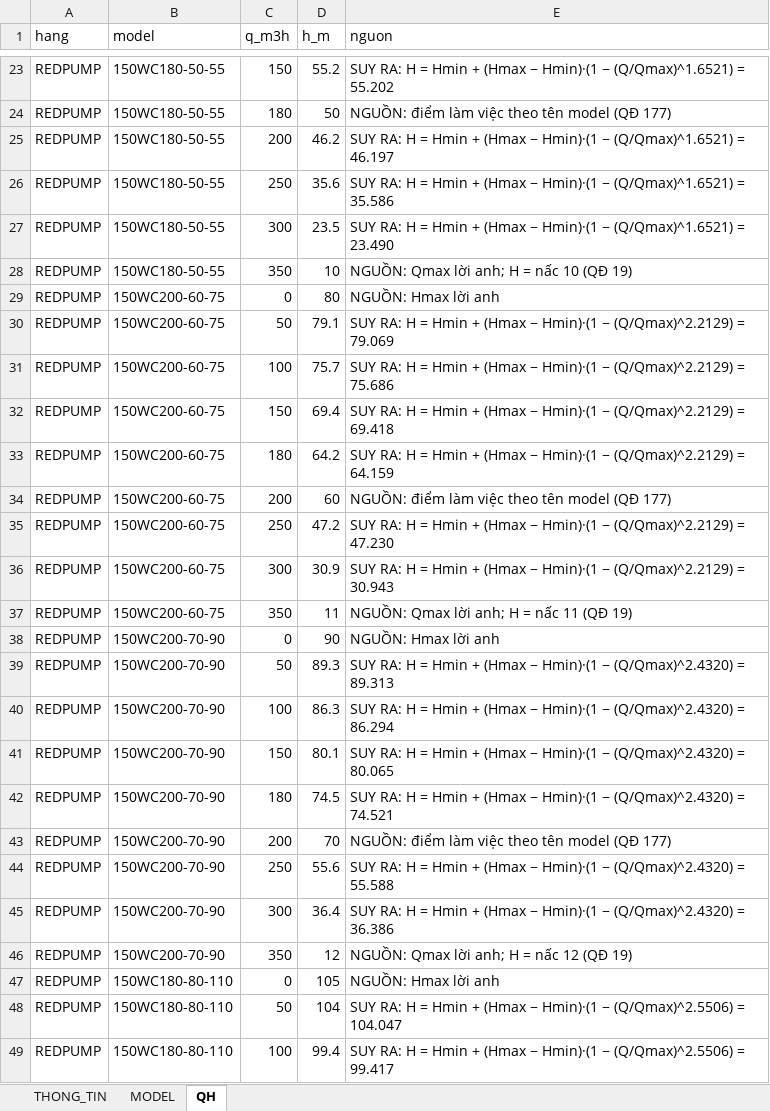
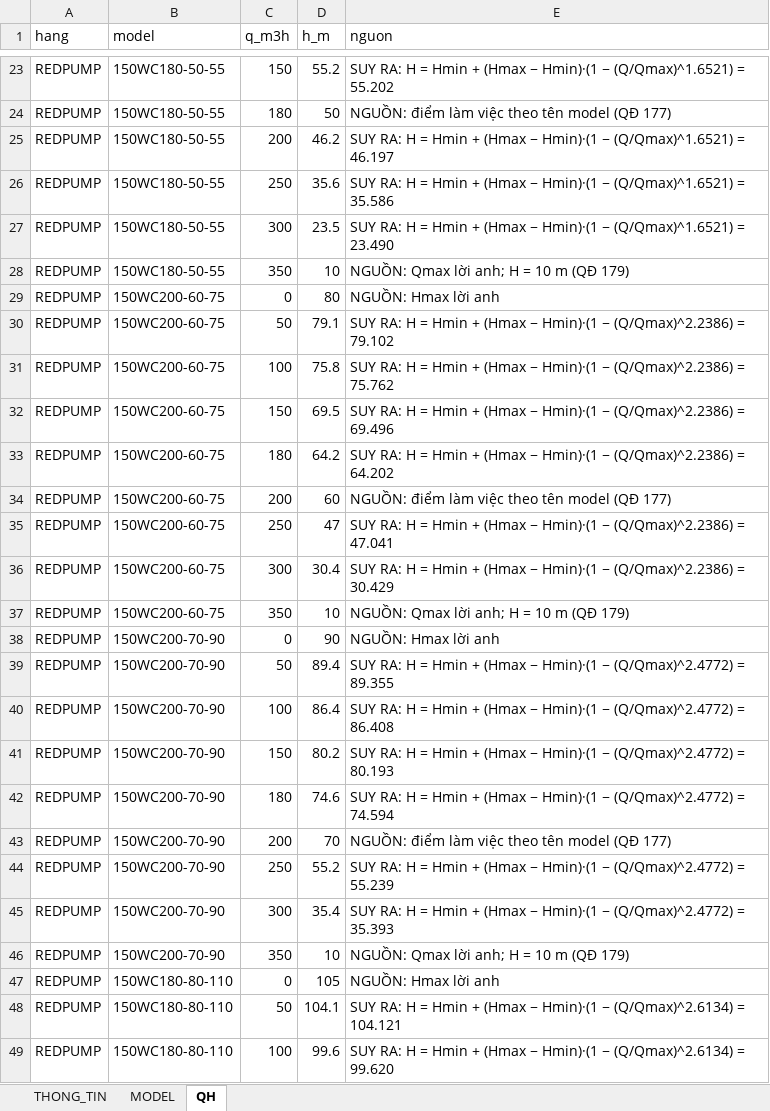
Before and after one commit to trungvip01951-lgtm/sua-catalogue, an Excel workbook: kho/work/claude_wc_redpump_20261113/WCL_150.xlsx, sheet QH, drawn as a sheet; only a part is shown, gaps mark what is left out; values as stored, in another font and other column widths than the file's, no borders; the diff covers the shown part only; the diff names each change by its address in the sheet, - before the commit and + after, or states it on an @@ line.

```diff
--- a/kho/work/claude_wc_redpump_20261113/WCL_150.xlsx (sheet QH)
+++ b/kho/work/claude_wc_redpump_20261113/WCL_150.xlsx (sheet QH)
-E28 (nguon): NGUỒN: Qmax lời anh; H = nấc 10 (QĐ 19)
+E28 (nguon): NGUỒN: Qmax lời anh; H = 10 m (QĐ 179)
-E30 (nguon): …Hmin)·(1 − (Q/Qmax)^2.2129) = 79.069
+E30 (nguon): …Hmin)·(1 − (Q/Qmax)^2.2386) = 79.102
-D31 (h_m): 75.7
+D31 (h_m): 75.8
-E31 (nguon): …Hmin)·(1 − (Q/Qmax)^2.2129) = 75.686
+E31 (nguon): …Hmin)·(1 − (Q/Qmax)^2.2386) = 75.762
-D32 (h_m): 69.4
+D32 (h_m): 69.5
-E32 (nguon): …Hmin)·(1 − (Q/Qmax)^2.2129) = 69.418
+E32 (nguon): …Hmin)·(1 − (Q/Qmax)^2.2386) = 69.496
-E33 (nguon): …Hmin)·(1 − (Q/Qmax)^2.2129) = 64.159
+E33 (nguon): …Hmin)·(1 − (Q/Qmax)^2.2386) = 64.202
-D35 (h_m): 47.2
+D35 (h_m): 47
-E35 (nguon): …Hmin)·(1 − (Q/Qmax)^2.2129) = 47.230
+E35 (nguon): …Hmin)·(1 − (Q/Qmax)^2.2386) = 47.041
-D36 (h_m): 30.9
+D36 (h_m): 30.4
-E36 (nguon): …Hmin)·(1 − (Q/Qmax)^2.2129) = 30.943
+E36 (nguon): …Hmin)·(1 − (Q/Qmax)^2.2386) = 30.429
-D37 (h_m): 11
+D37 (h_m): 10
-E37 (nguon): NGUỒN: Qmax lời anh; H = nấc 11 (QĐ 19)
+E37 (nguon): NGUỒN: Qmax lời anh; H = 10 m (QĐ 179)
-D39 (h_m): 89.3
+D39 (h_m): 89.4
-E39 (nguon): …Hmin)·(1 − (Q/Qmax)^2.4320) = 89.313
+E39 (nguon): …Hmin)·(1 − (Q/Qmax)^2.4772) = 89.355
-D40 (h_m): 86.3
+D40 (h_m): 86.4
-E40 (nguon): …Hmin)·(1 − (Q/Qmax)^2.4320) = 86.294
+E40 (nguon): …Hmin)·(1 − (Q/Qmax)^2.4772) = 86.408
-D41 (h_m): 80.1
+D41 (h_m): 80.2
-E41 (nguon): …Hmin)·(1 − (Q/Qmax)^2.4320) = 80.065
+E41 (nguon): …Hmin)·(1 − (Q/Qmax)^2.4772) = 80.193
-D42 (h_m): 74.5
+D42 (h_m): 74.6
-E42 (nguon): …Hmin)·(1 − (Q/Qmax)^2.4320) = 74.521
+E42 (nguon): …Hmin)·(1 − (Q/Qmax)^2.4772) = 74.594
-D44 (h_m): 55.6
+D44 (h_m): 55.2
-E44 (nguon): …Hmin)·(1 − (Q/Qmax)^2.4320) = 55.588
+E44 (nguon): …Hmin)·(1 − (Q/Qmax)^2.4772) = 55.239
-D45 (h_m): 36.4
+D45 (h_m): 35.4
-E45 (nguon): …Hmin)·(1 − (Q/Qmax)^2.4320) = 36.386
+E45 (nguon): …Hmin)·(1 − (Q/Qmax)^2.4772) = 35.393
-D46 (h_m): 12
+D46 (h_m): 10
-E46 (nguon): NGUỒN: Qmax lời anh; H = nấc 12 (QĐ 19)
+E46 (nguon): NGUỒN: Qmax lời anh; H = 10 m (QĐ 179)
-D48 (h_m): 104
+D48 (h_m): 104.1
-E48 (nguon): …Hmin)·(1 − (Q/Qmax)^2.5506) = 104.047
+E48 (nguon): …Hmin)·(1 − (Q/Qmax)^2.6134) = 104.121
-D49 (h_m): 99.4
+D49 (h_m): 99.6
-E49 (nguon): …Hmin)·(1 − (Q/Qmax)^2.5506) = 99.417
+E49 (nguon): …Hmin)·(1 − (Q/Qmax)^2.6134) = 99.620
```
Also changed, not shown: 46 edited cells elsewhere in this sheet, sheet MODEL, kho/work/claude_wc_redpump_20261113/WCL.xlsx, kho/work/claude_wc_redpump_20261113/WCL_200.xlsx, 22 other files.
